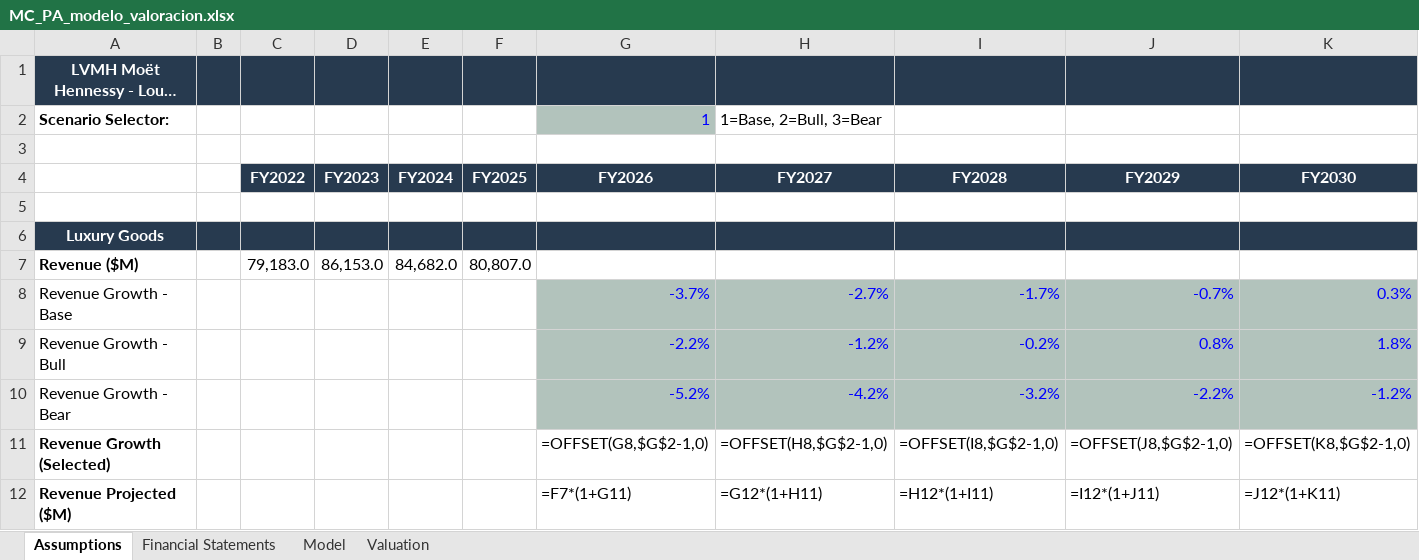
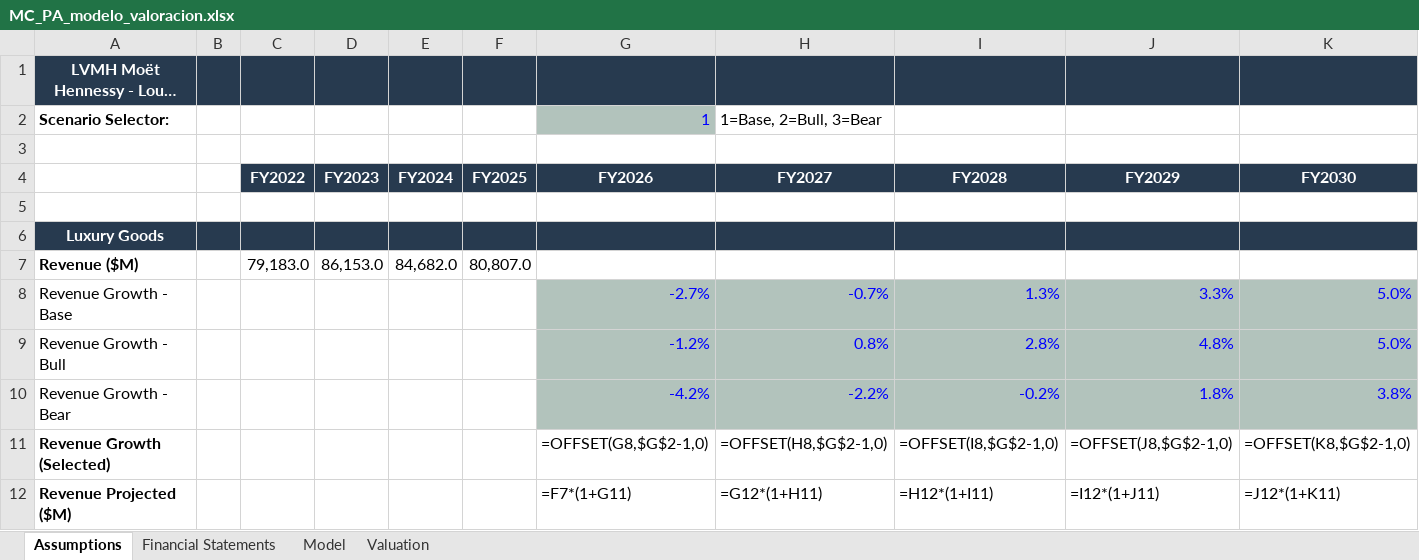
Before and after one commit to kikonavarro/investment-agents, an Excel workbook: data/valuations/MC_PA/MC_PA_modelo_valoracion.xlsx, sheet Assumptions, drawn as a sheet; only a part is shown; long unchanged cells end in …; values as stored, in another font and other column widths than the file's, no borders; formulas without a stored value are shown as written; the diff covers the shown part only; the diff names each change by its address in the sheet, - before the commit and + after, or states it on an @@ line.

```diff
--- a/data/valuations/MC_PA/MC_PA_modelo_valoracion.xlsx (sheet Assumptions)
+++ b/data/valuations/MC_PA/MC_PA_modelo_valoracion.xlsx (sheet Assumptions)
-G8 (FY2026): -3.7%
+G8 (FY2026): -2.7%
-H8 (FY2027): -2.7%
+H8 (FY2027): -0.7%
-I8 (FY2028): -1.7%
+I8 (FY2028): 1.3%
-J8 (FY2029): -0.7%
+J8 (FY2029): 3.3%
-K8 (FY2030): 0.3%
+K8 (FY2030): 5.0%
-G9 (FY2026): -2.2%
+G9 (FY2026): -1.2%
-H9 (FY2027): -1.2%
+H9 (FY2027): 0.8%
-I9 (FY2028): -0.2%
+I9 (FY2028): 2.8%
-J9 (FY2029): 0.8%
+J9 (FY2029): 4.8%
-K9 (FY2030): 1.8%
+K9 (FY2030): 5.0%
-G10 (FY2026): -5.2%
+G10 (FY2026): -4.2%
-H10 (FY2027): -4.2%
+H10 (FY2027): -2.2%
-I10 (FY2028): -3.2%
+I10 (FY2028): -0.2%
-J10 (FY2029): -2.2%
+J10 (FY2029): 1.8%
-K10 (FY2030): -1.2%
+K10 (FY2030): 3.8%
```
Also changed, not shown: 33 edited cells elsewhere in this sheet, sheet Valuation, 10 other files.
